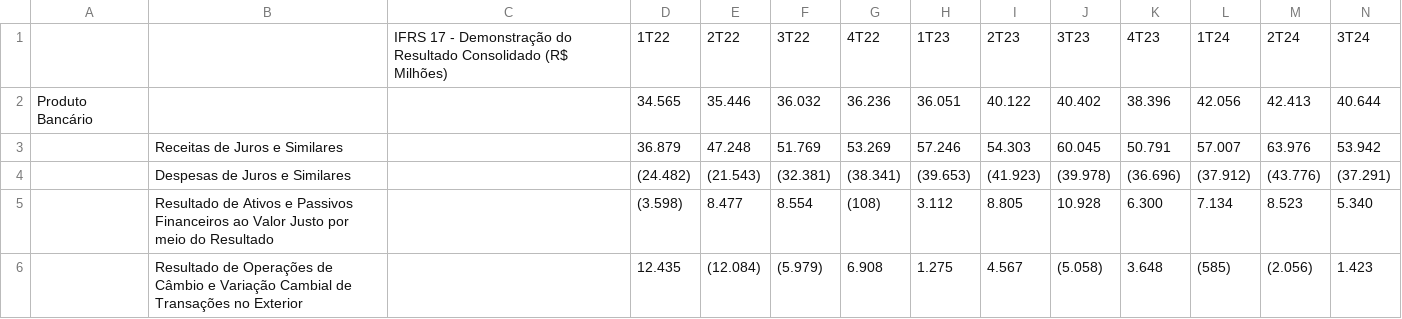
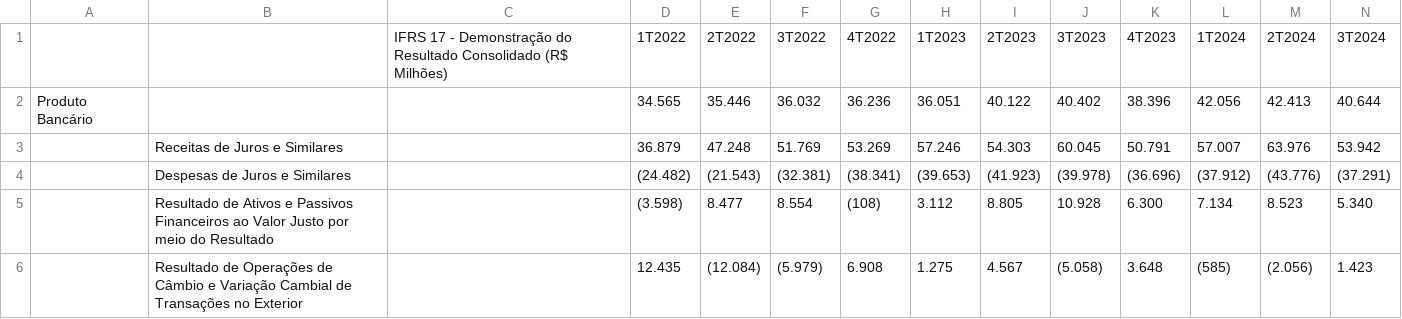
Before and after one commit to barussifelipe/Shiny-ITUB4-Dashboard, a CSV file: data/DRE.csv, drawn as a sheet; only a part is shown; removed rows and columns are numbered as before the commit, all else as after; rows hold the shown columns only; the diff names each change by its address in the sheet, - before the commit and + after, or states it on an @@ line.

```diff
--- a/data/DRE.csv
+++ b/data/DRE.csv
-row 1:  |  | IFRS 17 - Demonstração do Resultado Consolidado (R$ Milhões) | 1T22 | 2T22 | 3T22 | 4T22 | 1T23 | 2T23 | 3T23 | 4T23 | 1T24 | 2T24 | 3T24
+row 1:  |  | IFRS 17 - Demonstração do Resultado Consolidado (R$ Milhões) | 1T2022 | 2T2022 | 3T2022 | 4T2022 | 1T2023 | 2T2023 | 3T2023 | 4T2023 | 1T2024 | 2T2024 | 3T2024
```
Also changed, not shown: data/ativo.csv, data/dfc.csv, 2 other files.
